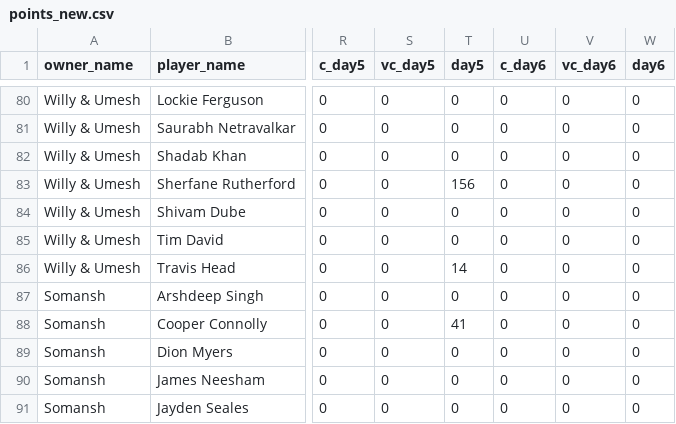
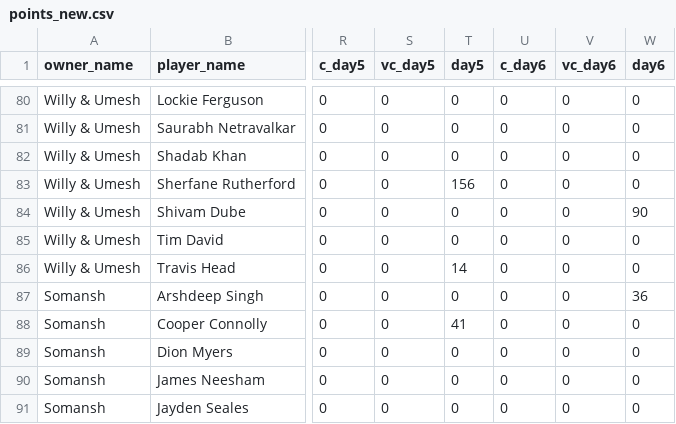
Before and after one commit to AsifCodeBank123/t20_points_dashboard, a CSV file: data/points_new.csv, drawn as a sheet; only a part is shown, gaps mark what is left out; the diff covers the shown part only; the diff names each change by its address in the sheet, - before the commit and + after, or states it on an @@ line.

Commit message:
ind vs nam points updated

```diff
--- a/data/points_new.csv
+++ b/data/points_new.csv
-W84 (day6): 0
+W84 (day6): 90
-W87 (day6): 0
+W87 (day6): 36
```
Also changed, not shown: 19 edited cells elsewhere in this file.
